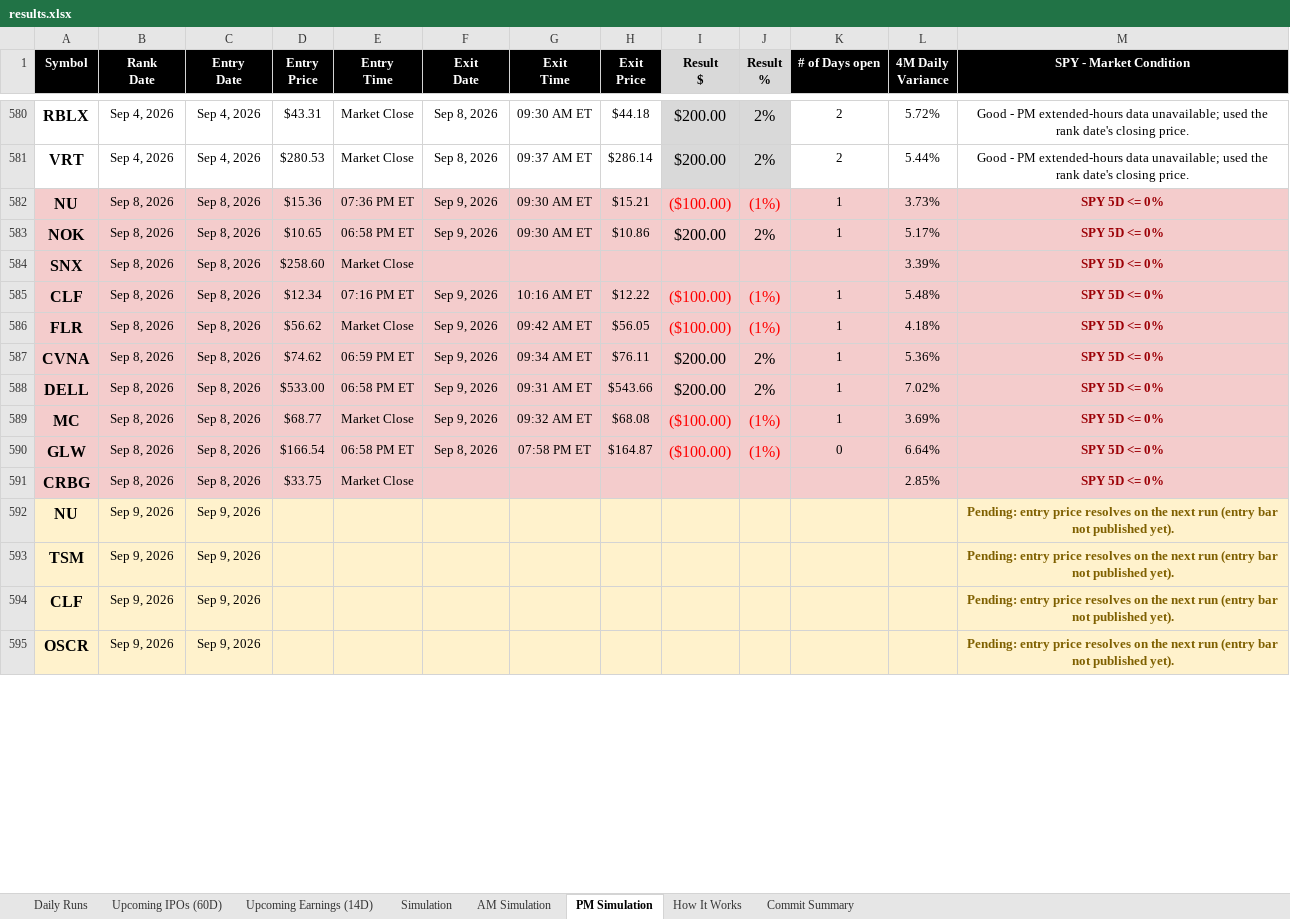
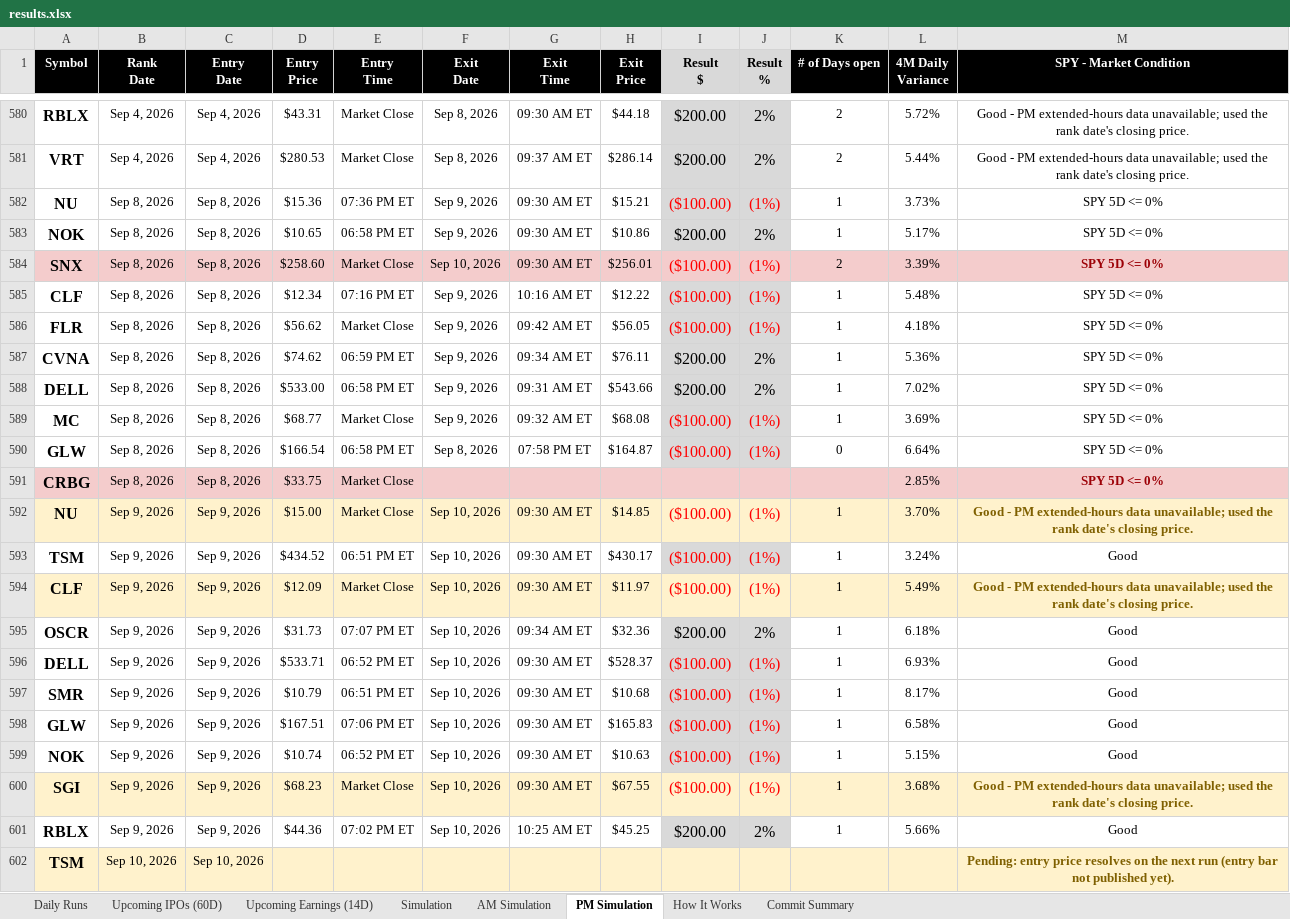
Before and after one commit to codenamev99/invest2.0, an Excel workbook: results.xlsx, sheet PM Simulation, drawn as a sheet; only a part is shown, gaps mark what is left out; values as stored, in another font and other column widths than the file's, no borders; removed rows and columns are numbered as before the commit, all else as after; the diff covers the shown part only; the diff names each change by its address in the sheet, - before the commit and + after, or states it on an @@ line.

```diff
--- a/results.xlsx (sheet PM Simulation)
+++ b/results.xlsx (sheet PM Simulation)
-A582:H583 fill: #F4CCCC
+A582:H583 fill: none
-I582:J583 fill: #F4CCCC
+I582:J583 fill: #D9D9D9
-K582:M583 fill: #F4CCCC
+K582:M583 fill: none
@@ M582:M583 bold: on → off, text colour: #9C0006 → black @@
-F584 (Exit Date): (empty)
+F584 (Exit Date): Sep 10, 2026
-G584 (Exit Time): (empty)
+G584 (Exit Time): 09:30 AM ET
-H584 (Exit Price): (empty)
+H584 (Exit Price): $256.01
-I584 (Result $): (empty)
+I584 (Result $): ($100.00)
-J584 (Result %): (empty)
+J584 (Result %): (1%)
-K584 (# of Days open): (empty)
+K584 (# of Days open): 2
-A585:H590 fill: #F4CCCC
+A585:H590 fill: none
-I585:J590 fill: #F4CCCC
+I585:J590 fill: #D9D9D9
-K585:M590 fill: #F4CCCC
+K585:M590 fill: none
@@ M585:M590 bold: on → off, text colour: #9C0006 → black @@
-row 592: NU | Sep 9, 2026 | Sep 9, 2026 |  |  |  |  |  |  |  |  |  | Pending: entry price resolves on the next run (entry bar not published yet).
+row 592: NU | Sep 9, 2026 | Sep 9, 2026 | $15.00 | Market Close | Sep 10, 2026 | 09:30 AM ET | $14.85 | ($100.00) | (1%) | 1 | 3.70% | Good - PM extended-hours data unavailable; used the rank date's closing price.
+row 593: TSM | Sep 9, 2026 | Sep 9, 2026 | $434.52 | 06:51 PM ET | Sep 10, 2026 | 09:30 AM ET | $430.17 | ($100.00) | (1%) | 1 | 3.24% | Good
+row 594: CLF | Sep 9, 2026 | Sep 9, 2026 | $12.09 | Market Close | Sep 10, 2026 | 09:30 AM ET | $11.97 | ($100.00) | (1%) | 1 | 5.49% | Good - PM extended-hours data unavailable; used the rank date's closing price.
+row 595: OSCR | Sep 9, 2026 | Sep 9, 2026 | $31.73 | 07:07 PM ET | Sep 10, 2026 | 09:34 AM ET | $32.36 | $200.00 | 2% | 1 | 6.18% | Good
+row 596: DELL | Sep 9, 2026 | Sep 9, 2026 | $533.71 | 06:52 PM ET | Sep 10, 2026 | 09:30 AM ET | $528.37 | ($100.00) | (1%) | 1 | 6.93% | Good
+row 597: SMR | Sep 9, 2026 | Sep 9, 2026 | $10.79 | 06:51 PM ET | Sep 10, 2026 | 09:30 AM ET | $10.68 | ($100.00) | (1%) | 1 | 8.17% | Good
+row 598: GLW | Sep 9, 2026 | Sep 9, 2026 | $167.51 | 07:06 PM ET | Sep 10, 2026 | 09:30 AM ET | $165.83 | ($100.00) | (1%) | 1 | 6.58% | Good
+row 599: NOK | Sep 9, 2026 | Sep 9, 2026 | $10.74 | 06:52 PM ET | Sep 10, 2026 | 09:30 AM ET | $10.63 | ($100.00) | (1%) | 1 | 5.15% | Good
+row 600: SGI | Sep 9, 2026 | Sep 9, 2026 | $68.23 | Market Close | Sep 10, 2026 | 09:30 AM ET | $67.55 | ($100.00) | (1%) | 1 | 3.68% | Good - PM extended-hours data unavailable; used the rank date's closing price.
+row 601: RBLX | Sep 9, 2026 | Sep 9, 2026 | $44.36 | 07:02 PM ET | Sep 10, 2026 | 10:25 AM ET | $45.25 | $200.00 | 2% | 1 | 5.66% | Good
-B602 (Rank Date): Sep 9, 2026
+B602 (Rank Date): Sep 10, 2026
-C602 (Entry Date): Sep 9, 2026
+C602 (Entry Date): Sep 10, 2026
-row 594: CLF | Sep 9, 2026 | Sep 9, 2026 |  |  |  |  |  |  |  |  |  | Pending: entry price resolves on the next run (entry bar not published yet).
-row 595: OSCR | Sep 9, 2026 | Sep 9, 2026 |  |  |  |  |  |  |  |  |  | Pending: entry price resolves on the next run (entry bar not published yet).
```
Also changed, not shown: 3 added rows and 15 edited cells elsewhere in this sheet, sheet Daily Runs, sheet Upcoming Earnings (14D), sheet AM Simulation, sheet Simulation, sheet Upcoming IPOs (60D).
